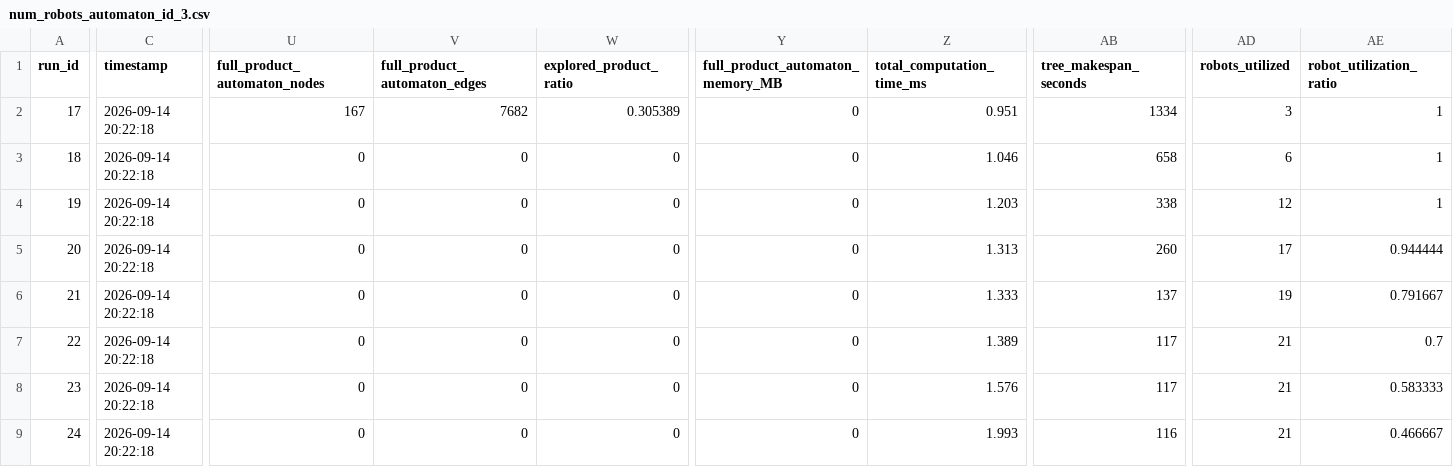
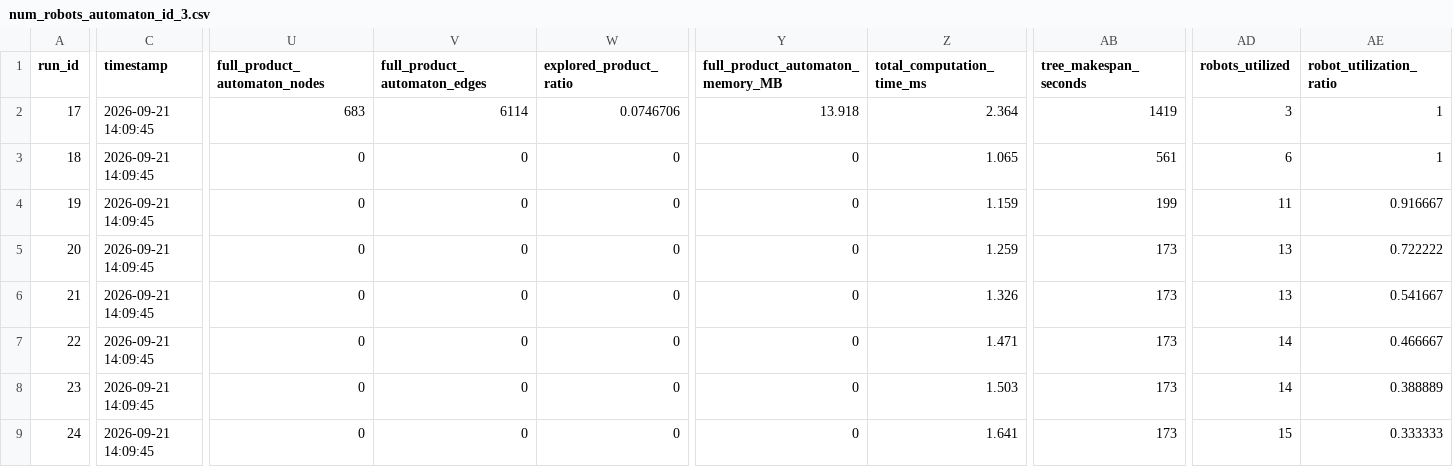
Before and after one commit to jrourke48/HMRTA_with_Multi-Capability_Robots, a CSV file: MCTB-PDT/organizedtests/number_robots/data/num_robots_automaton_id_3.csv, drawn as a sheet; only a part is shown, gaps mark what is left out; the diff covers the shown part only; the diff names each change by its address in the sheet, - before the commit and + after, or states it on an @@ line.

```diff
--- a/MCTB-PDT/organizedtests/number_robots/data/num_robots_automaton_id_3.csv
+++ b/MCTB-PDT/organizedtests/number_robots/data/num_robots_automaton_id_3.csv
-C2:C9 (timestamp): 2026-09-14 20:22:18
+C2:C9 (timestamp): 2026-09-21 14:09:45
-U2 (full_product_automaton_nodes): 167
+U2 (full_product_automaton_nodes): 683
-V2 (full_product_automaton_edges): 7682
+V2 (full_product_automaton_edges): 6114
-W2 (explored_product_ratio): 0.305389
+W2 (explored_product_ratio): 0.0746706
-Y2 (full_product_automaton_memory_MB): 0
+Y2 (full_product_automaton_memory_MB): 13.918
-Z2 (total_computation_time_ms): 0.951
+Z2 (total_computation_time_ms): 2.364
-AB2 (tree_makespan_seconds): 1334
+AB2 (tree_makespan_seconds): 1419
-Z3 (total_computation_time_ms): 1.046
+Z3 (total_computation_time_ms): 1.065
-AB3 (tree_makespan_seconds): 658
+AB3 (tree_makespan_seconds): 561
-Z4 (total_computation_time_ms): 1.203
+Z4 (total_computation_time_ms): 1.159
-AB4 (tree_makespan_seconds): 338
+AB4 (tree_makespan_seconds): 199
-AD4 (robots_utilized): 12
+AD4 (robots_utilized): 11
-AE4 (robot_utilization_ratio): 1
+AE4 (robot_utilization_ratio): 0.916667
-Z5 (total_computation_time_ms): 1.313
+Z5 (total_computation_time_ms): 1.259
-AB5 (tree_makespan_seconds): 260
+AB5 (tree_makespan_seconds): 173
-AD5 (robots_utilized): 17
+AD5 (robots_utilized): 13
-AE5 (robot_utilization_ratio): 0.944444
+AE5 (robot_utilization_ratio): 0.722222
-Z6 (total_computation_time_ms): 1.333
+Z6 (total_computation_time_ms): 1.326
-AB6 (tree_makespan_seconds): 137
+AB6 (tree_makespan_seconds): 173
-AD6 (robots_utilized): 19
+AD6 (robots_utilized): 13
-AE6 (robot_utilization_ratio): 0.791667
+AE6 (robot_utilization_ratio): 0.541667
-Z7 (total_computation_time_ms): 1.389
+Z7 (total_computation_time_ms): 1.471
-AB7:AB8 (tree_makespan_seconds): 117
+AB7:AB8 (tree_makespan_seconds): 173
-AD7:AD8 (robots_utilized): 21
+AD7:AD8 (robots_utilized): 14
-AE7 (robot_utilization_ratio): 0.7
+AE7 (robot_utilization_ratio): 0.466667
-Z8 (total_computation_time_ms): 1.576
+Z8 (total_computation_time_ms): 1.503
-AE8 (robot_utilization_ratio): 0.583333
+AE8 (robot_utilization_ratio): 0.388889
-Z9 (total_computation_time_ms): 1.993
+Z9 (total_computation_time_ms): 1.641
-AB9 (tree_makespan_seconds): 116
+AB9 (tree_makespan_seconds): 173
-AD9 (robots_utilized): 21
+AD9 (robots_utilized): 15
-AE9 (robot_utilization_ratio): 0.466667
+AE9 (robot_utilization_ratio): 0.333333
```
Also changed, not shown: 2 edited cells elsewhere in this file, MCTB-PDT/organizedtests/number_robots/data/num_robots_automaton_id_2.csv, MCTB-PDT/organizedtests/number_robots/data/num_robots_automaton_id_4.csv, 28 other files.
